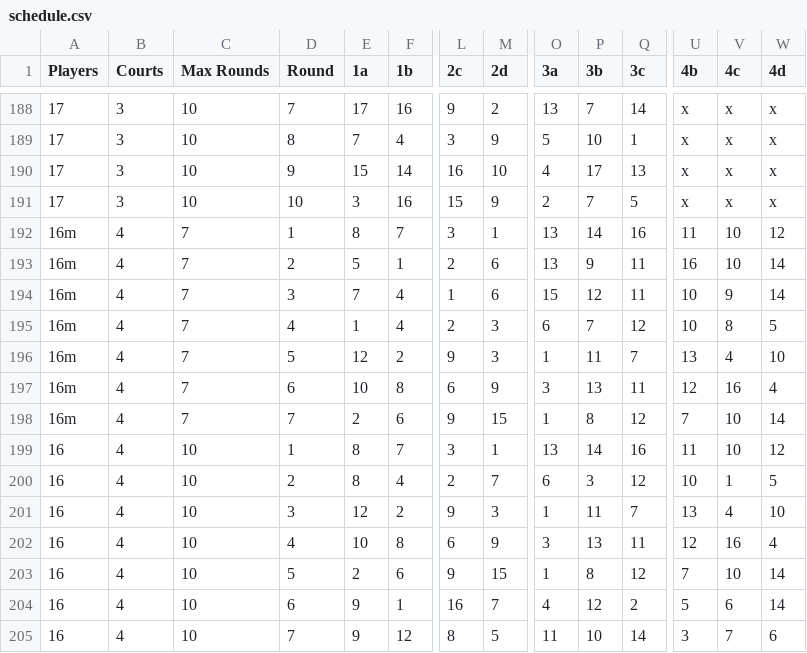
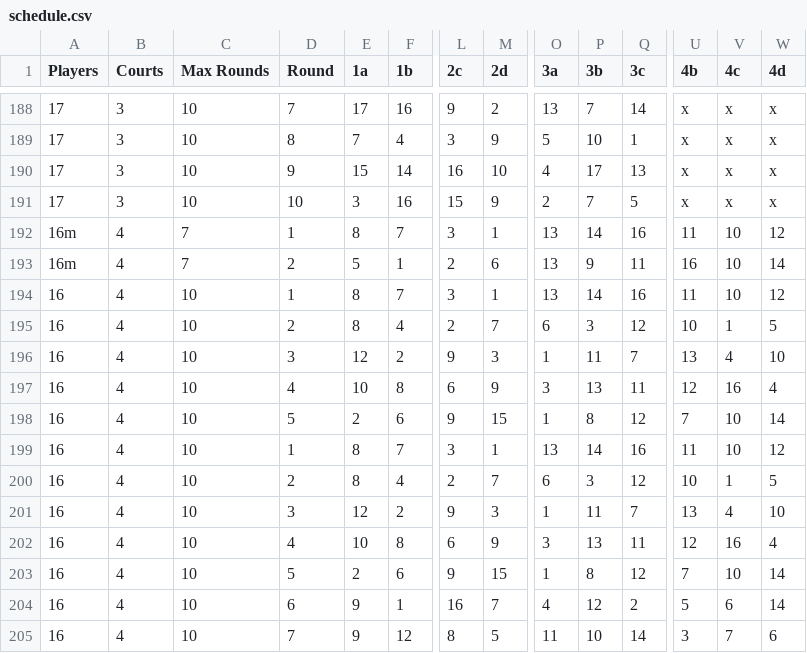
Before and after one commit to 1mch1burgo/Pickleball-app, a CSV file: public/schedule.csv, drawn as a sheet; only a part is shown, gaps mark what is left out; removed rows and columns are numbered as before the commit, all else as after; rows hold the shown columns only; the diff names each change by its address in the sheet, - before the commit and + after, or states it on an @@ line.

Commit message:
Update schedule.csv

```diff
--- a/public/schedule.csv
+++ b/public/schedule.csv
-row 194: 16m | 4 | 7 | 3 | 7 | 4 | 1 | 6 | 15 | 12 | 11 | 10 | 9 | 14
+row 194: 16 | 4 | 10 | 1 | 8 | 7 | 3 | 1 | 13 | 14 | 16 | 11 | 10 | 12
-A195:A198 (Players): 16m
+A195:A198 (Players): 16
-C195:C198 (Max Rounds): 7
+C195:C198 (Max Rounds): 10
-D195 (Round): 4
+D195 (Round): 2
-E195 (1a): 1
+E195 (1a): 8
-M195 (2d): 3
+M195 (2d): 7
-P195 (3b): 7
+P195 (3b): 3
-V195 (4c): 8
+V195 (4c): 1
-D196 (Round): 5
+D196 (Round): 3
-D197 (Round): 6
+D197 (Round): 4
-D198 (Round): 7
+D198 (Round): 5
```
